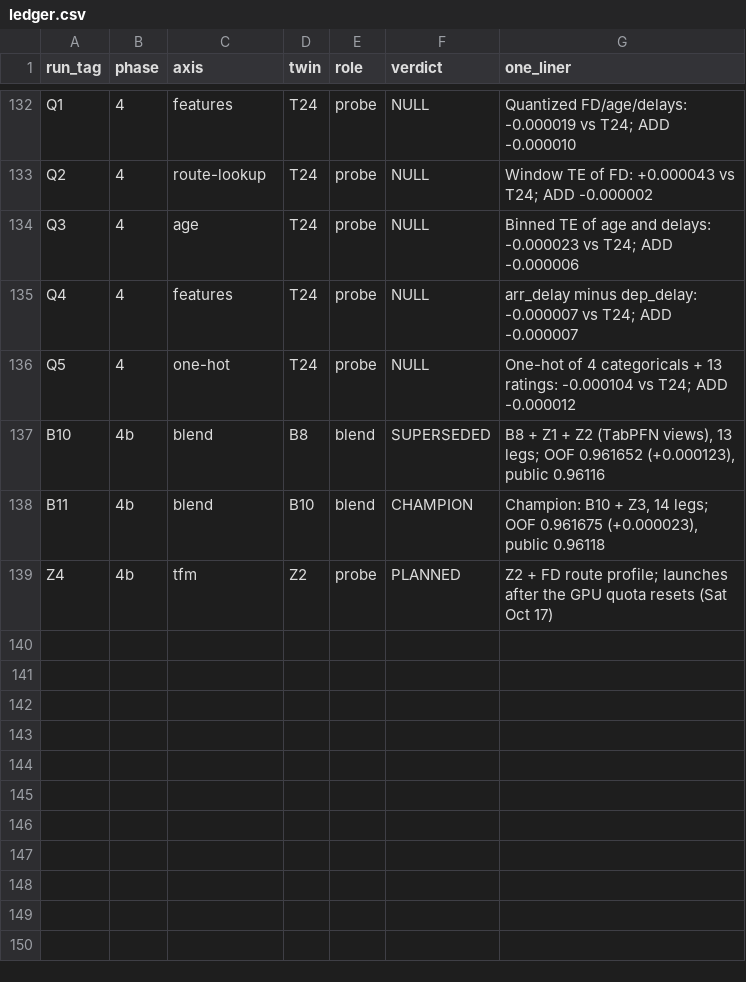
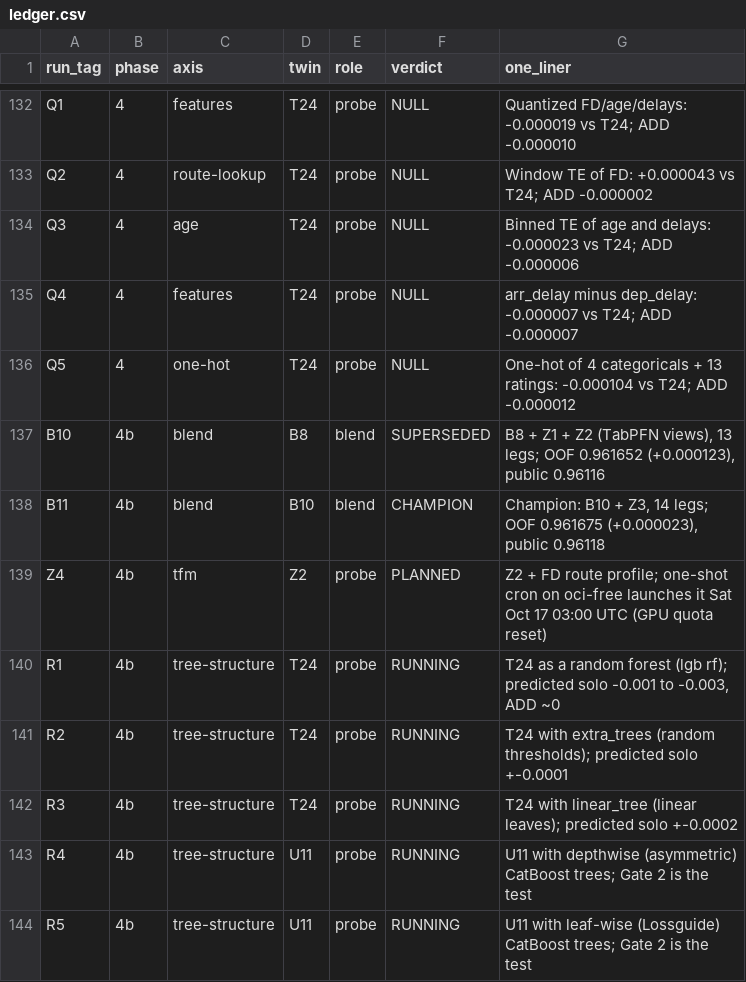
Before and after one commit to gccarno/kaggle_playground_s6e10, a CSV file: experiments/ledger.csv, drawn as a sheet; only a part is shown, gaps mark what is left out.

```diff
--- a/experiments/ledger.csv
+++ b/experiments/ledger.csv
@@ -138,2 +138,7 @@ B10,4b,blend,B8,blend,SUPERSEDED,"B8 + Z1 + Z2 (TabPFN views), 13 legs; OOF 0.96
 B11,4b,blend,B10,blend,CHAMPION,"Champion: B10 + Z3, 14 legs; OOF 0.961675 (+0.000023), public 0.96118"
-Z4,4b,tfm,Z2,probe,PLANNED,Z2 + FD route profile; launches after the GPU quota resets (Sat Oct 17)
+Z4,4b,tfm,Z2,probe,PLANNED,Z2 + FD route profile; one-shot cron on oci-free launches it Sat Oct 17 03:00 UTC (GPU quota reset)
+R1,4b,tree-structure,T24,probe,RUNNING,"T24 as a random forest (lgb rf); predicted solo -0.001 to -0.003, ADD ~0"
+R2,4b,tree-structure,T24,probe,RUNNING,T24 with extra_trees (random thresholds); predicted solo +-0.0001
+R3,4b,tree-structure,T24,probe,RUNNING,T24 with linear_tree (linear leaves); predicted solo +-0.0002
+R4,4b,tree-structure,U11,probe,RUNNING,U11 with depthwise (asymmetric) CatBoost trees; Gate 2 is the test
+R5,4b,tree-structure,U11,probe,RUNNING,U11 with leaf-wise (Lossguide) CatBoost trees; Gate 2 is the test
```
Also changed, not shown: experiments/axes.csv, experiments/techniques.csv, 5 other files.
